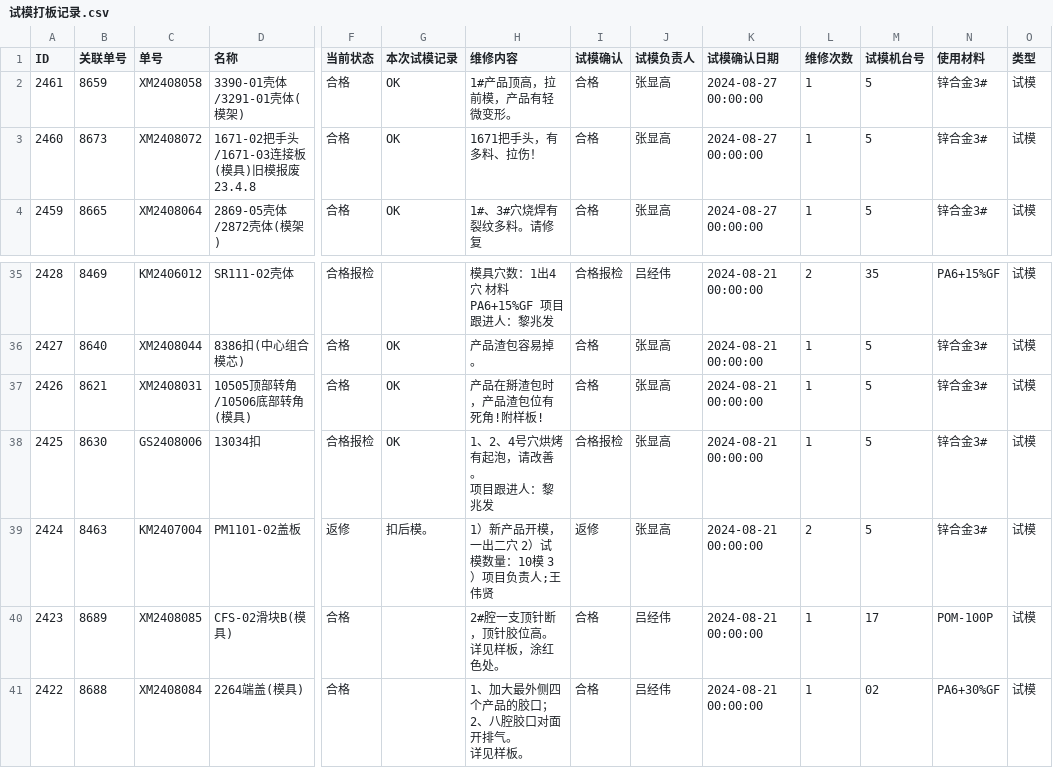
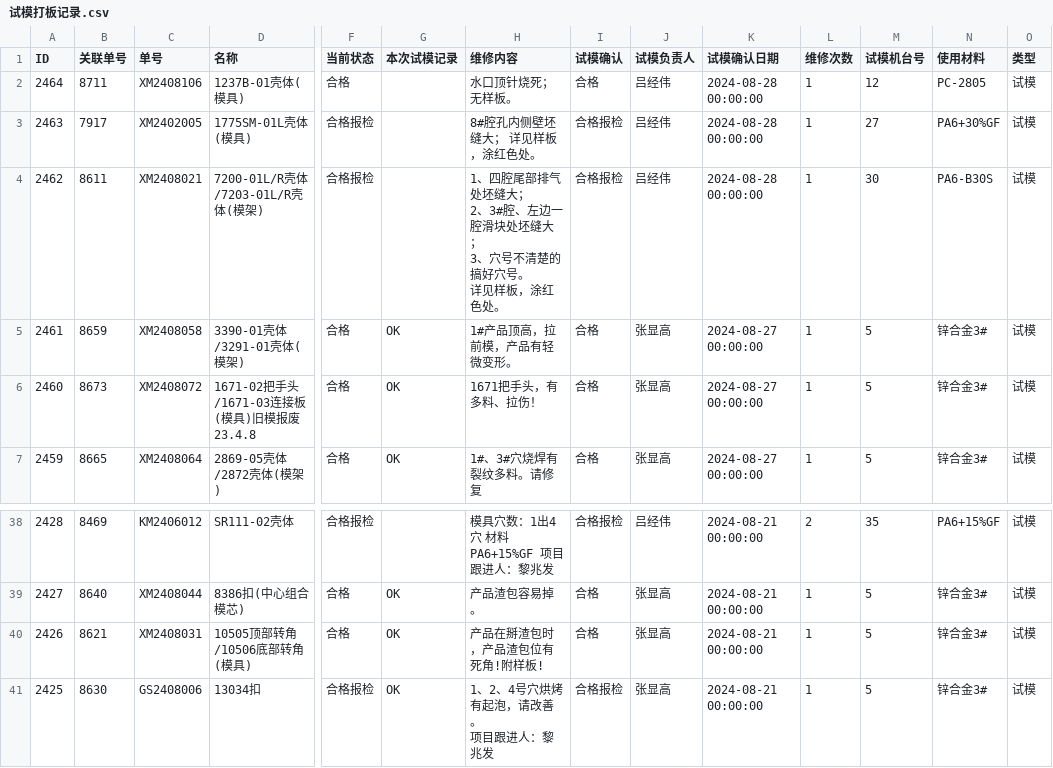
Before and after one commit to lits2024/vig, a CSV file: 试模打板记录.csv, drawn as a sheet; only a part is shown, gaps mark what is left out; removed rows and columns are numbered as before the commit, all else as after; rows hold the shown columns only; ↵ is a line break in a cell; the diff names each change by its address in the sheet, - before the commit and + after, or states it on an @@ line.

Commit message:
Updating 试模打板记录.csv

```diff
--- a/试模打板记录.csv
+++ b/试模打板记录.csv
+row 2: 2464 | 8711 | XM2408106 | 1237B-01壳体(模具) | 合格 |  | 水口顶针烧死； ↵ 无样板。 | 合格 | 吕经伟 | 2024-08-28 00:00:00 | 1 | 12 | PC-2805 | 试模
+row 3: 2463 | 7917 | XM2402005 | 1775SM-01L壳体(模具) | 合格报检 |  | 8#腔孔内侧壁坯缝大； 详见样板，涂红色处。 | 合格报检 | 吕经伟 | 2024-08-28 00:00:00 | 1 | 27 | PA6+30%GF | 试模
+row 4: 2462 | 8611 | XM2408021 | 7200-01L/R壳体/7203-01L/R壳体(模架) | 合格报检 |  | 1、四腔尾部排气处坯缝大； ↵ 2、3#腔、左边一腔滑块处坯缝大； ↵ 3、穴号不清楚的搞好穴号。 ↵ 详见样板，涂红色处。 | 合格报检 | 吕经伟 | 2024-08-28 00:00:00 | 1 | 30 | PA6-B30S | 试模
-row 39: 2424 | 8463 | KM2407004 | PM1101-02盖板 | 返修 | 扣后模。 | 1）新产品开模，一出二穴 2）试模数量：10模 3）项目负责人;王伟贤 | 返修 | 张显高 | 2024-08-21 00:00:00 | 2 | 5 | 锌合金3# | 试模
-row 40: 2423 | 8689 | XM2408085 | CFS-02滑块B(模具) | 合格 |  | 2#腔一支顶针断，顶针胶位高。 ↵ 详见样板，涂红色处。 | 合格 | 吕经伟 | 2024-08-21 00:00:00 | 1 | 17 | POM-100P | 试模
-row 41: 2422 | 8688 | XM2408084 | 2264端盖(模具) | 合格 |  | 1、加大最外侧四个产品的胶口； ↵ 2、八腔胶口对面开排气。 ↵ 详见样板。 | 合格 | 吕经伟 | 2024-08-21 00:00:00 | 1 | 02 | PA6+30%GF | 试模
```
